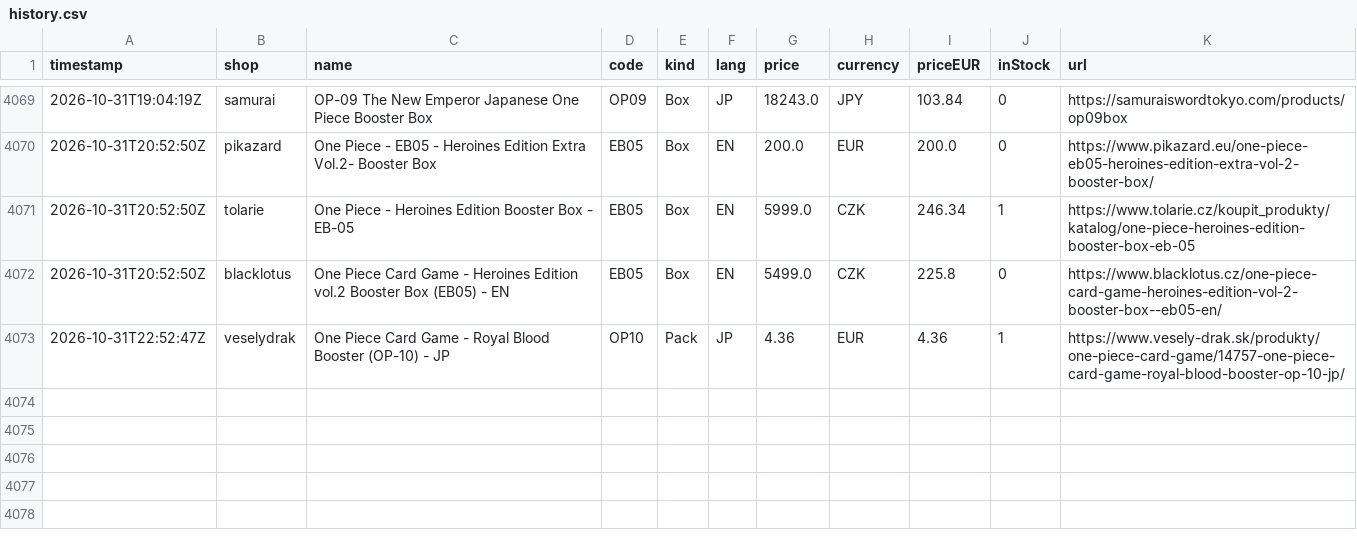
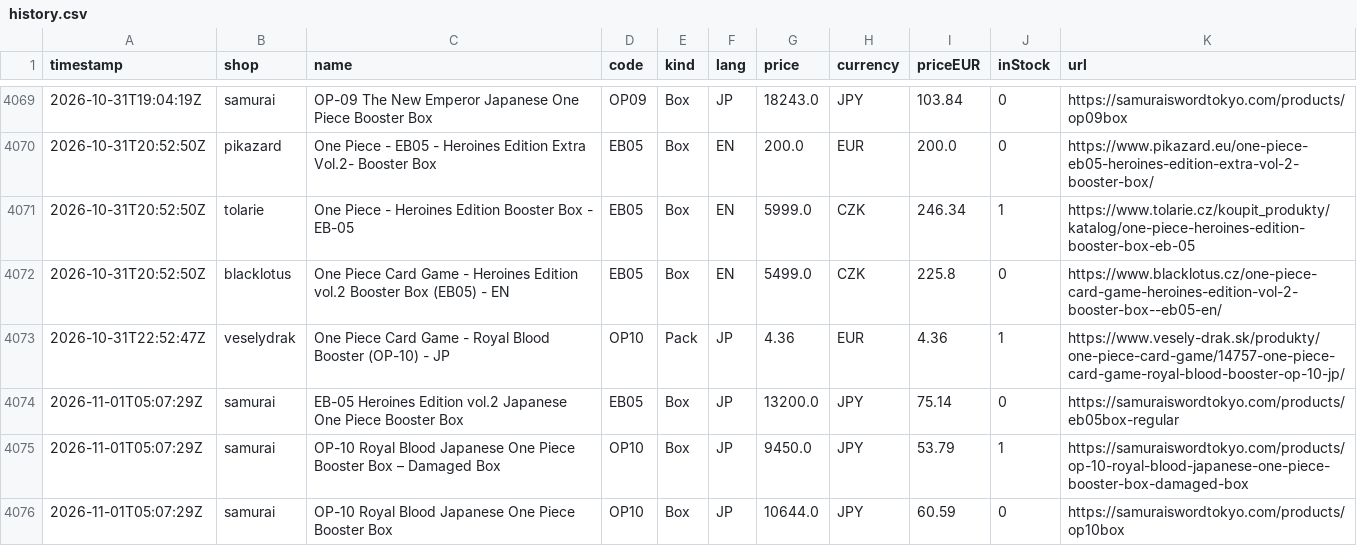
Before and after one commit to factoryofcrazy-coder/onepiece-ceny, a CSV file: data/history.csv, drawn as a sheet; only a part is shown, gaps mark what is left out.

```diff
--- a/data/history.csv
+++ b/data/history.csv
@@ -4073 +4073,4 @@ timestamp,shop,name,code,kind,lang,price,currency,priceEUR,inStock,url
 2026-10-31T22:52:47Z,veselydrak,One Piece Card Game - Royal Blood Booster (OP-10) - JP,OP10,Pack,JP,4.36,EUR,4.36,1,https://www.vesely-drak.sk/produkty/one-piece-card-game/14757-one-piece-card-game-royal-blood-booster-op-10-jp/
+2026-11-01T05:07:29Z,samurai,EB-05 Heroines Edition vol.2 Japanese One Piece Booster Box,EB05,Box,JP,13200.0,JPY,75.14,0,https://samuraiswordtokyo.com/products/eb05box-regular
+2026-11-01T05:07:29Z,samurai,OP-10 Royal Blood Japanese One Piece Booster Box – Damaged Box,OP10,Box,JP,9450.0,JPY,53.79,1,https://samuraiswordtokyo.com/products/op-10-royal-blood-japanese-one-piece-booster-box-damaged-box
+2026-11-01T05:07:29Z,samurai,OP-10 Royal Blood Japanese One Piece Booster Box,OP10,Box,JP,10644.0,JPY,60.59,0,https://samuraiswordtokyo.com/products/op10box
```
Also changed, not shown: 7 other files.
